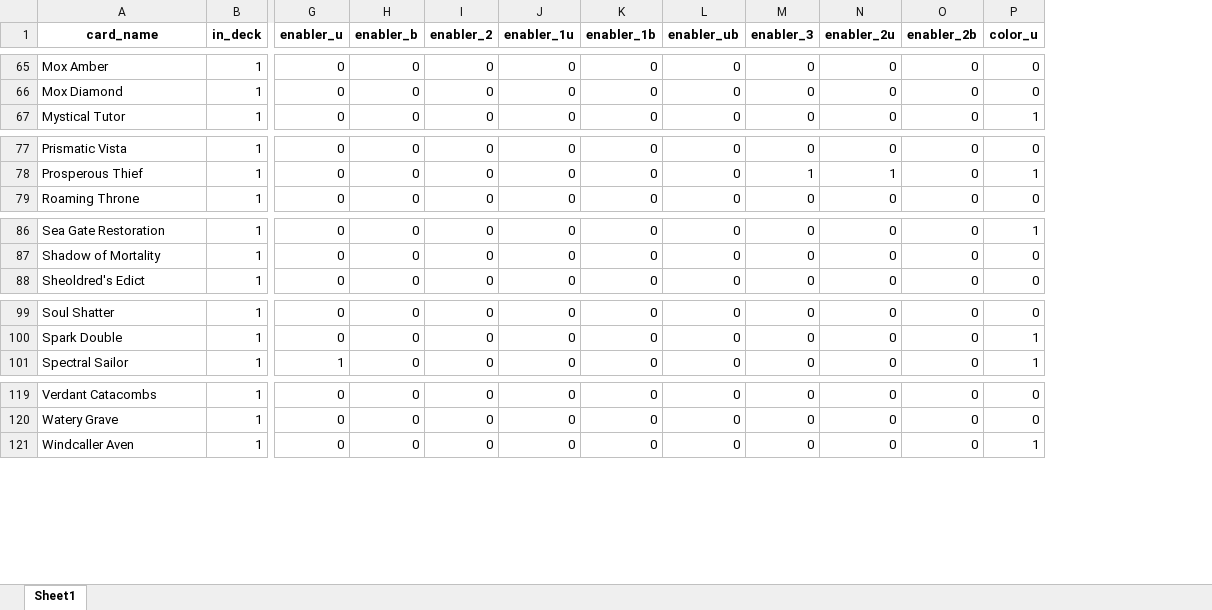
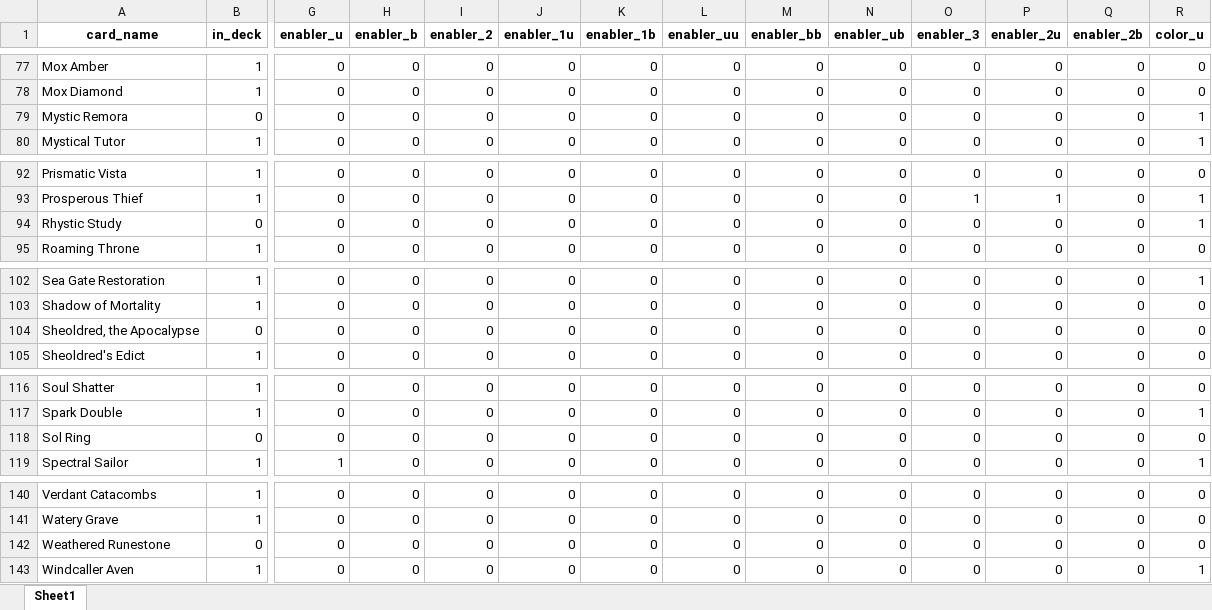
Before and after one commit to IvanM26/yuriko.simulator, an Excel workbook: inst/extdata/decklist.xlsx, sheet Sheet1, drawn as a sheet; only a part is shown, gaps mark what is left out; values as stored, in another font and other column widths than the file's, no borders; rows hold the shown columns only; the diff covers the shown part only; the diff names each change by its address in the sheet, - before the commit and + after, or states it on an @@ line.

Commit message:
Add logic and unit tests for uu and bb enablers

```diff
--- a/inst/extdata/decklist.xlsx (sheet Sheet1)
+++ b/inst/extdata/decklist.xlsx (sheet Sheet1)
+column L (enabler_uu), rows 77-78: 0 | 0; row 80: 0; rows 92-93: 0 | 0; row 95: 0; rows 102-103: 0 | 0; row 105: 0; rows 116-117: 0 | 0; row 119: 0; rows 140-141: 0 | 0; row 143: 0
+column M (enabler_bb), rows 77-78: 0 | 0; row 80: 0; rows 92-93: 0 | 0; row 95: 0; rows 102-103: 0 | 0; row 105: 0; rows 116-117: 0 | 0; row 119: 0; rows 140-141: 0 | 0; row 143: 0
+row 79: Mystic Remora | 0 | 0 | 0 | 0 | 0 | 0 | 0 | 0 | 0 | 0 | 0 | 0 | 1
+row 94: Rhystic Study | 0 | 0 | 0 | 0 | 0 | 0 | 0 | 0 | 0 | 0 | 0 | 0 | 1
+row 104: Sheoldred, the Apocalypse | 0 | 0 | 0 | 0 | 0 | 0 | 0 | 0 | 0 | 0 | 0 | 0 | 0
+row 118: Sol Ring | 0 | 0 | 0 | 0 | 0 | 0 | 0 | 0 | 0 | 0 | 0 | 0 | 0
+row 142: Weathered Runestone | 0 | 0 | 0 | 0 | 0 | 0 | 0 | 0 | 0 | 0 | 0 | 0 | 0
```
Also changed, not shown: 17 added rows elsewhere in this sheet, 4 other files.
